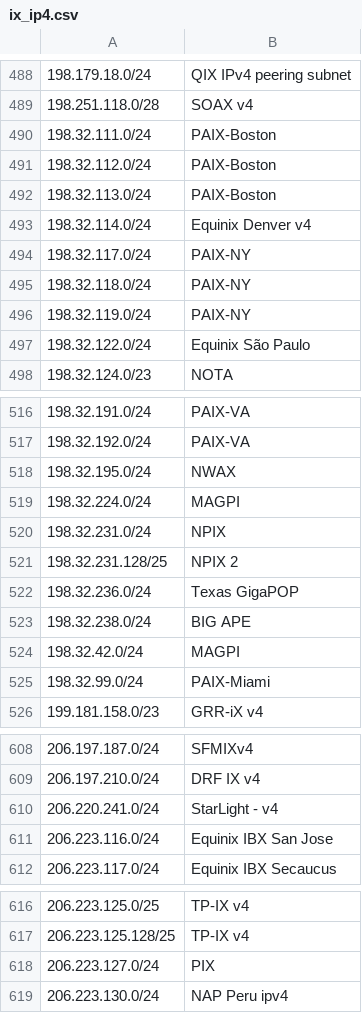
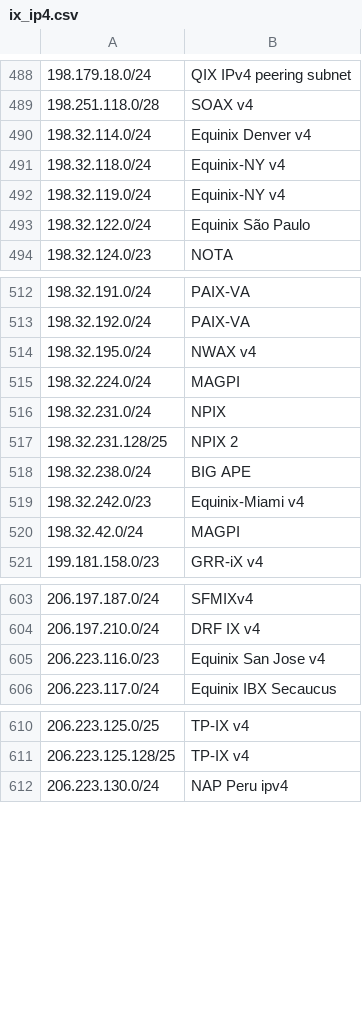
Before and after one commit to haensen/ix-networks, a CSV file: ix_ip4.csv, drawn as a sheet; only a part is shown, gaps mark what is left out; removed rows and columns are numbered as before the commit, all else as after; the diff covers the shown part only; the diff names each change by its address in the sheet, - before the commit and + after, or states it on an @@ line.

```diff
--- a/ix_ip4.csv
+++ b/ix_ip4.csv
-row 490: 198.32.111.0/24 | PAIX-Boston
-row 491: 198.32.112.0/24 | PAIX-Boston
-row 492: 198.32.113.0/24 | PAIX-Boston
-row 494: 198.32.117.0/24 | PAIX-NY
-B491:B492: PAIX-NY
+B491:B492: Equinix-NY v4
-B514: NWAX
+B514: NWAX v4
-row 522: 198.32.236.0/24 | Texas GigaPOP
+row 519: 198.32.242.0/23 | Equinix-Miami v4
-row 525: 198.32.99.0/24 | PAIX-Miami
-row 610: 206.220.241.0/24 | StarLight - v4
-A605: 206.223.116.0/24
+A605: 206.223.116.0/23
-B605: Equinix IBX San Jose
+B605: Equinix San Jose v4
-row 618: 206.223.127.0/24 | PIX
```
Also changed, not shown: 4 edited cells elsewhere in this file, ix_ip6.csv.
